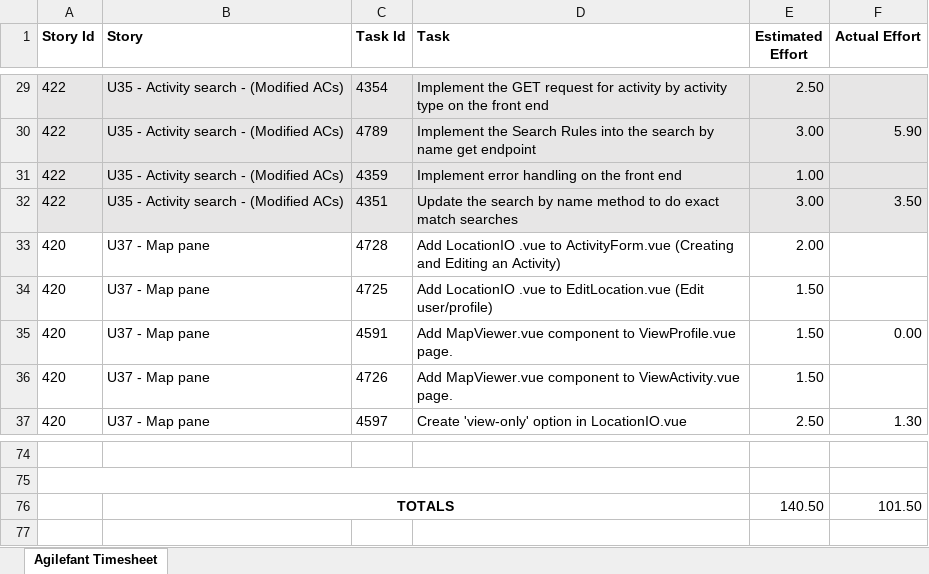
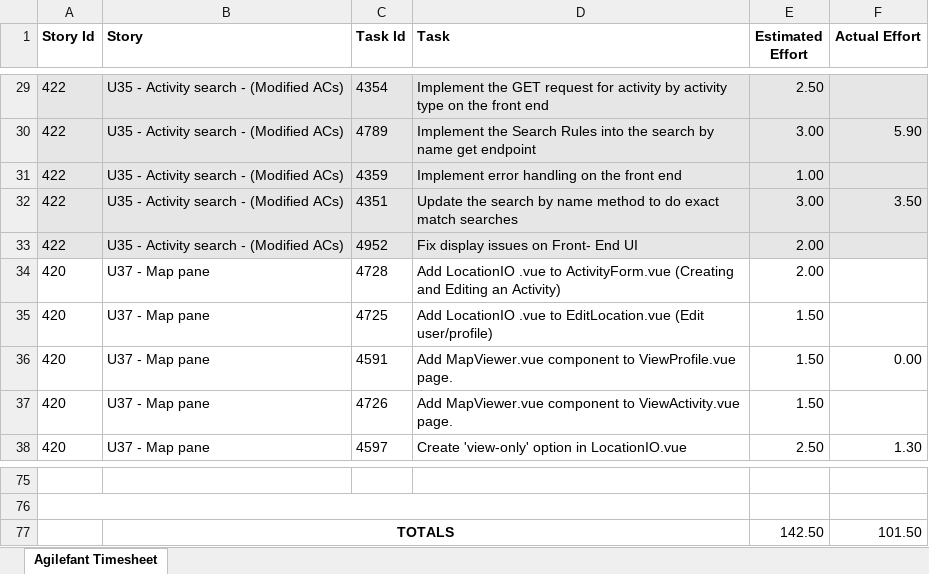
Before and after one commit to arye97/Footsteps, an Excel workbook: sprint6EstimatedTimes.xlsx, sheet Agilefant Timesheet, drawn as a sheet; only a part is shown, gaps mark what is left out; values as stored, in another font and other column widths than the file's, no borders; addresses are those after the commit; the diff names each change by its address in the sheet, - before the commit and + after, or states it on an @@ line.

Commit message:
Updating spreadsheet with new Task 4952

```diff
--- a/sprint6EstimatedTimes.xlsx (sheet Agilefant Timesheet)
+++ b/sprint6EstimatedTimes.xlsx (sheet Agilefant Timesheet)
+row 33: 422 | U35 - Activity search - (Modified ACs) | 4952 | Fix display issues on Front- End UI | 2.00
-E77 (Estimated Effort): 140.50
+E77 (Estimated Effort): 142.50
```
Also changed, not shown: formulas that keep their value.
